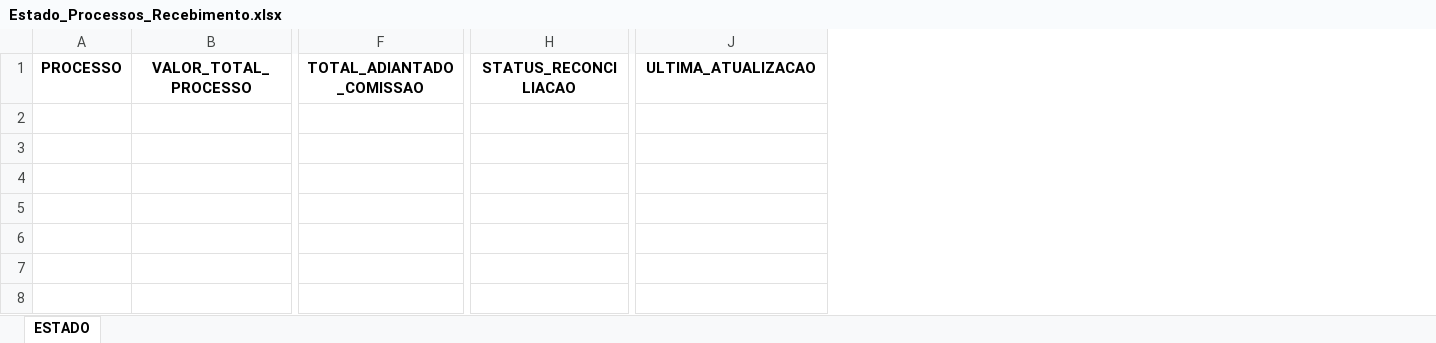
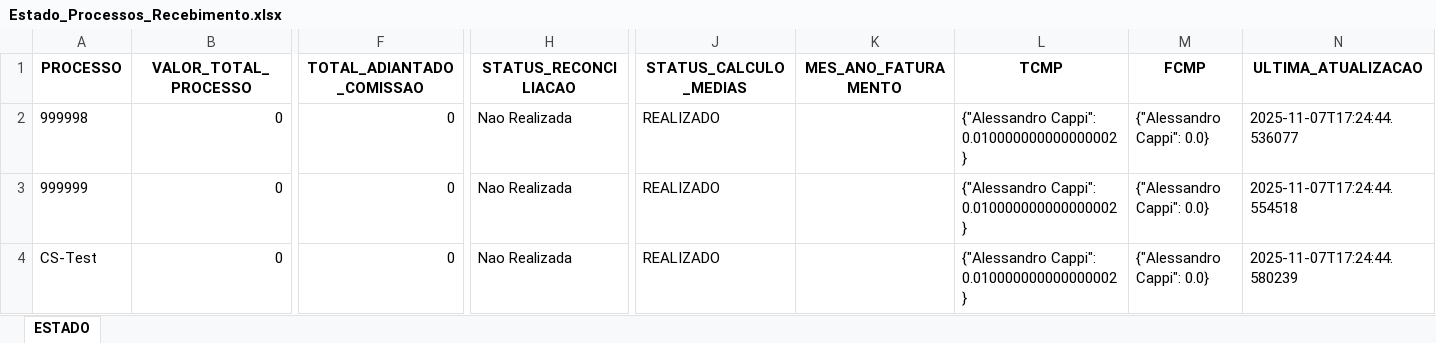
Before and after one commit to tiago-cappi/robo-comissoes, an Excel workbook: Estado_Processos_Recebimento.xlsx, sheet ESTADO, drawn as a sheet; only a part is shown, gaps mark what is left out; values as stored, in another font and other column widths than the file's, no borders; rows hold the shown columns only; the diff names each change by its address in the sheet, - before the commit and + after, or states it on an @@ line.

```diff
--- a/Estado_Processos_Recebimento.xlsx (sheet ESTADO)
+++ b/Estado_Processos_Recebimento.xlsx (sheet ESTADO)
+column J (STATUS_CALCULO_MEDIAS), empty
+column K (MES_ANO_FATURAMENTO), empty
+column L (TCMP), empty
+column M (FCMP), empty
+row 2: 999998 | 0 | 0 | Nao Realizada | REALIZADO |  | {"Alessandro Cappi": 0.010000000000000002} | {"Alessandro Cappi": 0.0} | 2025-11-07T17:24:44.536077
+row 3: 999999 | 0 | 0 | Nao Realizada | REALIZADO |  | {"Alessandro Cappi": 0.010000000000000002} | {"Alessandro Cappi": 0.0} | 2025-11-07T17:24:44.554518
+row 4: CS-Test | 0 | 0 | Nao Realizada | REALIZADO |  | {"Alessandro Cappi": 0.010000000000000002} | {"Alessandro Cappi": 0.0} | 2025-11-07T17:24:44.580239
```
Also changed, not shown: Conversões.xlsx, Faturados.xlsx, 21 other files.
